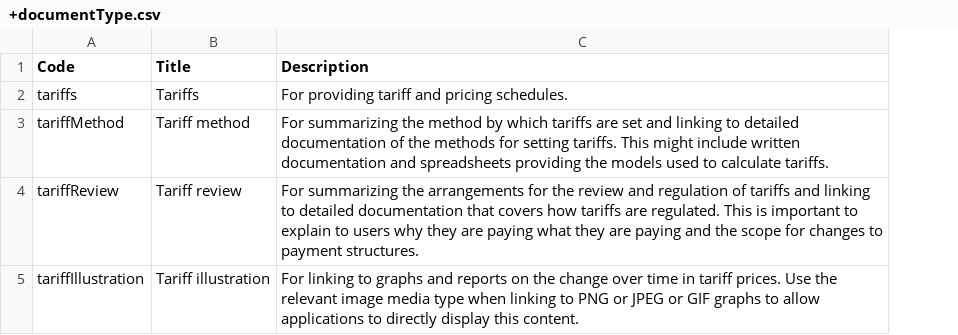
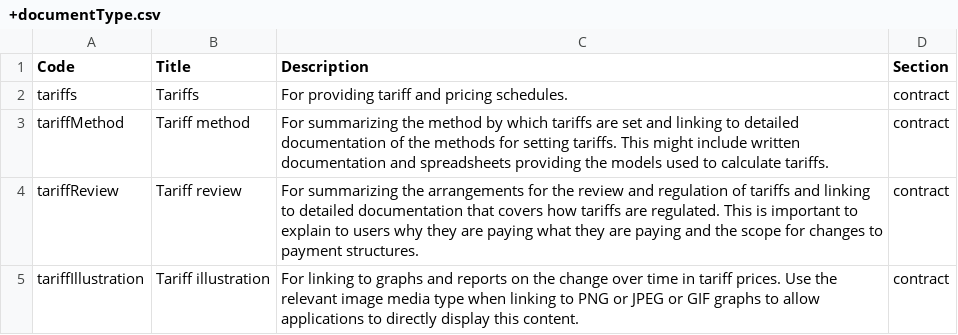
Before and after one commit to open-contracting-extensions/ocds_tariffs_extension, a CSV file: codelists/+documentType.csv, drawn as a sheet; the diff names each change by its address in the sheet, - before the commit and + after, or states it on an @@ line.

Commit message:
Add Section column to `+documentType.csv` codelist

```diff
--- a/codelists/+documentType.csv
+++ b/codelists/+documentType.csv
+column D (Section), rows 2-5: all contract
```
Also changed, not shown: 1 other file.
